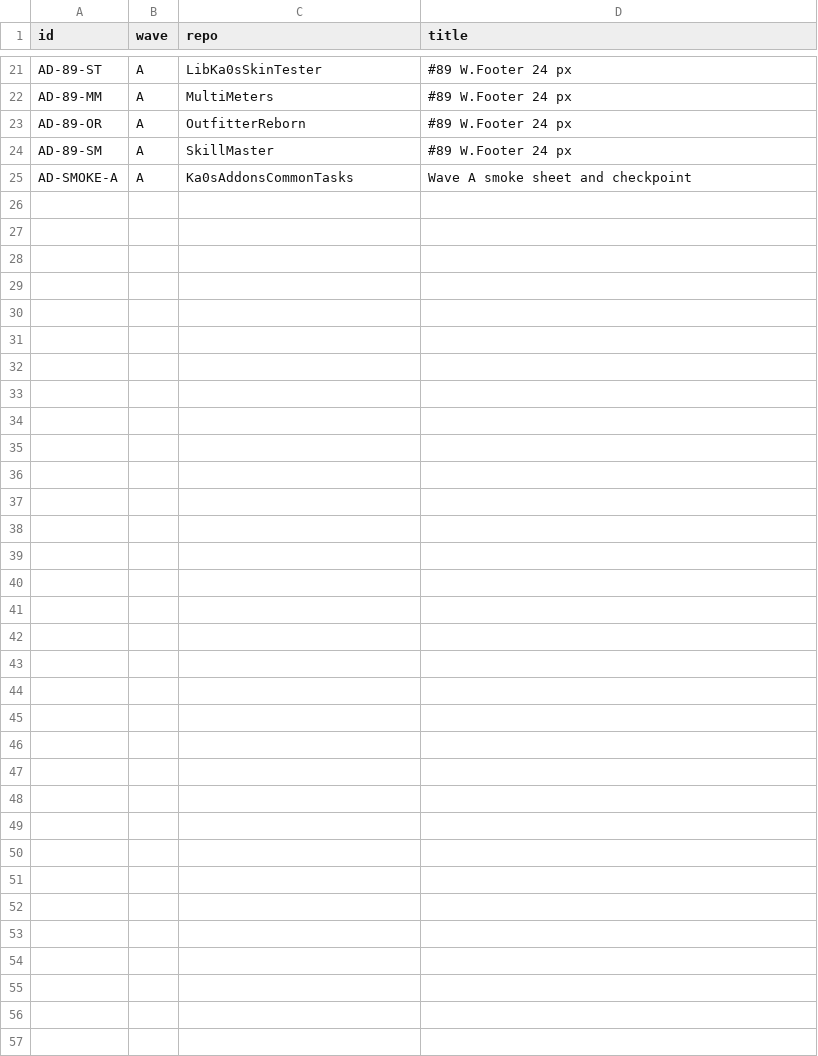
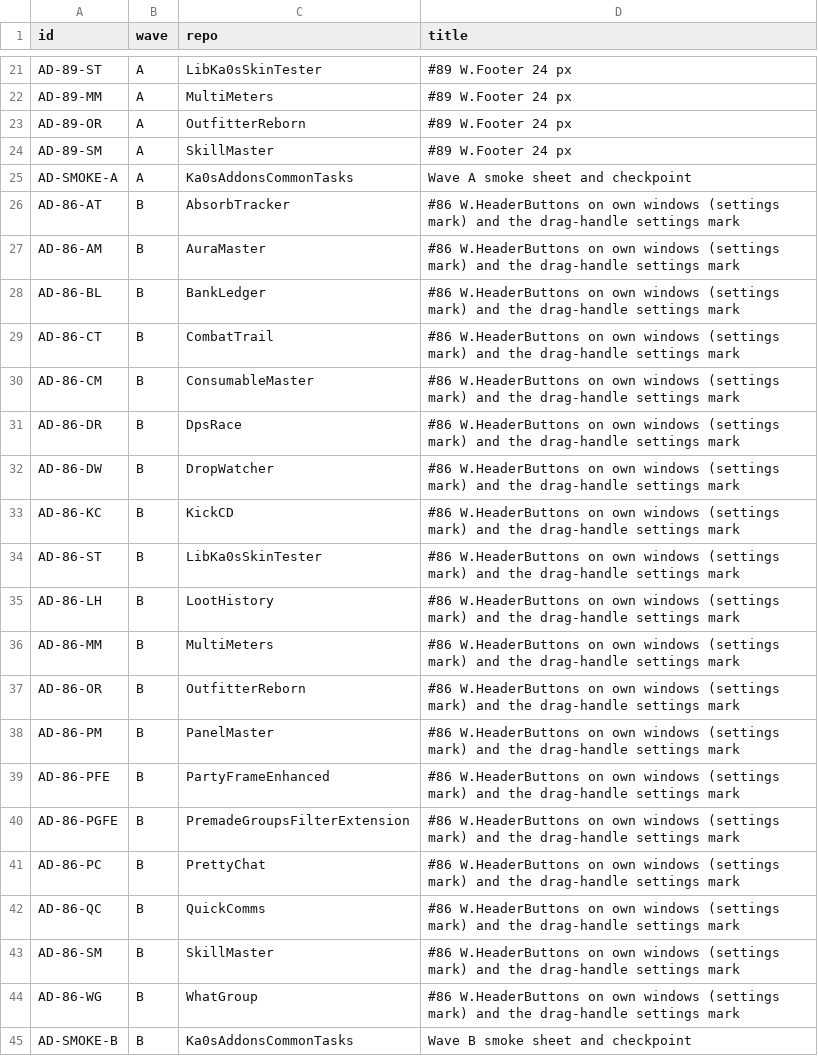
Before and after one commit to tusharsaxena/Ka0sAddonsCommonTasks, a TSV file: docs/2026-11-17-LIBKA0S_V1_105_ADOPTION/plan-data/items.tsv, drawn as a sheet; only a part is shown, gaps mark what is left out.

```diff
--- a/docs/2026-11-17-LIBKA0S_V1_105_ADOPTION/plan-data/items.tsv
+++ b/docs/2026-11-17-LIBKA0S_V1_105_ADOPTION/plan-data/items.tsv
@@ -25 +25,21 @@ AD-89-SM	A	SkillMaster	#89 W.Footer 24 px
 AD-SMOKE-A	A	Ka0sAddonsCommonTasks	Wave A smoke sheet and checkpoint
+AD-86-AT	B	AbsorbTracker	#86 W.HeaderButtons on own windows (settings mark) and the drag-handle settings mark
+AD-86-AM	B	AuraMaster	#86 W.HeaderButtons on own windows (settings mark) and the drag-handle settings mark
+AD-86-BL	B	BankLedger	#86 W.HeaderButtons on own windows (settings mark) and the drag-handle settings mark
+AD-86-CT	B	CombatTrail	#86 W.HeaderButtons on own windows (settings mark) and the drag-handle settings mark
+AD-86-CM	B	ConsumableMaster	#86 W.HeaderButtons on own windows (settings mark) and the drag-handle settings mark
+AD-86-DR	B	DpsRace	#86 W.HeaderButtons on own windows (settings mark) and the drag-handle settings mark
+AD-86-DW	B	DropWatcher	#86 W.HeaderButtons on own windows (settings mark) and the drag-handle settings mark
+AD-86-KC	B	KickCD	#86 W.HeaderButtons on own windows (settings mark) and the drag-handle settings mark
+AD-86-ST	B	LibKa0sSkinTester	#86 W.HeaderButtons on own windows (settings mark) and the drag-handle settings mark
+AD-86-LH	B	LootHistory	#86 W.HeaderButtons on own windows (settings mark) and the drag-handle settings mark
+AD-86-MM	B	MultiMeters	#86 W.HeaderButtons on own windows (settings mark) and the drag-handle settings mark
+AD-86-OR	B	OutfitterReborn	#86 W.HeaderButtons on own windows (settings mark) and the drag-handle settings mark
+AD-86-PM	B	PanelMaster	#86 W.HeaderButtons on own windows (settings mark) and the drag-handle settings mark
+AD-86-PFE	B	PartyFrameEnhanced	#86 W.HeaderButtons on own windows (settings mark) and the drag-handle settings mark
+AD-86-PGFE	B	PremadeGroupsFilterExtension	#86 W.HeaderButtons on own windows (settings mark) and the drag-handle settings mark
+AD-86-PC	B	PrettyChat	#86 W.HeaderButtons on own windows (settings mark) and the drag-handle settings mark
+AD-86-QC	B	QuickComms	#86 W.HeaderButtons on own windows (settings mark) and the drag-handle settings mark
+AD-86-SM	B	SkillMaster	#86 W.HeaderButtons on own windows (settings mark) and the drag-handle settings mark
+AD-86-WG	B	WhatGroup	#86 W.HeaderButtons on own windows (settings mark) and the drag-handle settings mark
+AD-SMOKE-B	B	Ka0sAddonsCommonTasks	Wave B smoke sheet and checkpoint
```
Also changed, not shown: 1 other file.
